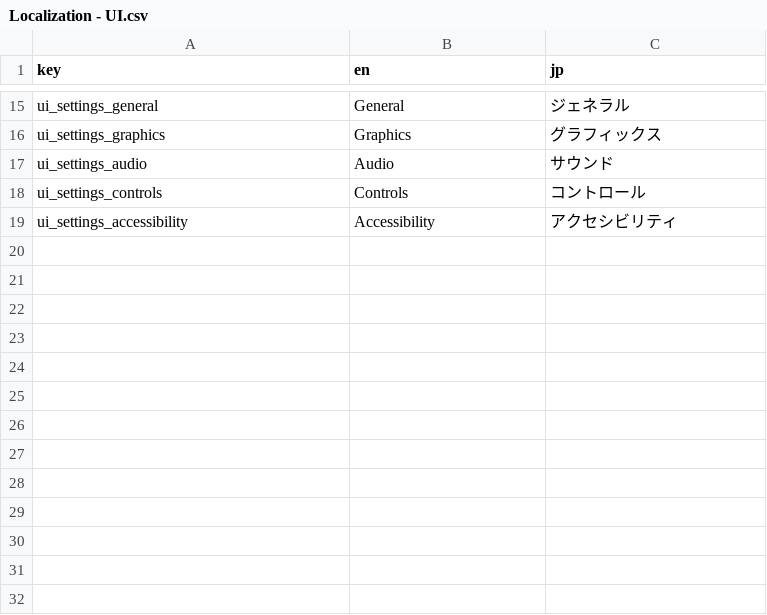
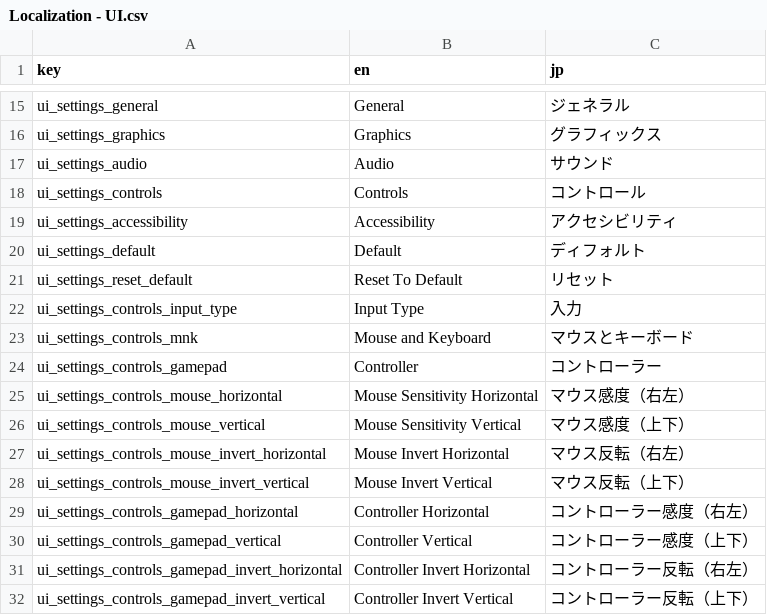
Before and after one commit to Zoobop/GameplaySystems, a CSV file: Assets/Resources/Files/Localization/Localization - UI.csv, drawn as a sheet; only a part is shown, gaps mark what is left out.

```diff
--- a/Assets/Resources/Files/Localization/Localization - UI.csv
+++ b/Assets/Resources/Files/Localization/Localization - UI.csv
@@ -19 +19,14 @@ ui_settings_controls,Controls,コントロール
 ui_settings_accessibility,Accessibility,アクセシビリティ
+ui_settings_default,Default,ディフォルト
+ui_settings_reset_default,Reset To Default,リセット
+ui_settings_controls_input_type,Input Type,入力
+ui_settings_controls_mnk,Mouse and Keyboard,マウスとキーボード
+ui_settings_controls_gamepad,Controller,コントローラー
+ui_settings_controls_mouse_horizontal,Mouse Sensitivity Horizontal,マウス感度（右左）
+ui_settings_controls_mouse_vertical,Mouse Sensitivity Vertical,マウス感度（上下）
+ui_settings_controls_mouse_invert_horizontal,Mouse Invert Horizontal,マウス反転（右左）
+ui_settings_controls_mouse_invert_vertical,Mouse Invert Vertical,マウス反転（上下）
+ui_settings_controls_gamepad_horizontal,Controller Horizontal,コントローラー感度（右左）
+ui_settings_controls_gamepad_vertical,Controller Vertical,コントローラー感度（上下）
+ui_settings_controls_gamepad_invert_horizontal,Controller Invert Horizontal,コントローラー反転（右左）
+ui_settings_controls_gamepad_invert_vertical,Controller Invert Vertical,コントローラー反転（上下）
```
Also changed, not shown: 27 other files.
